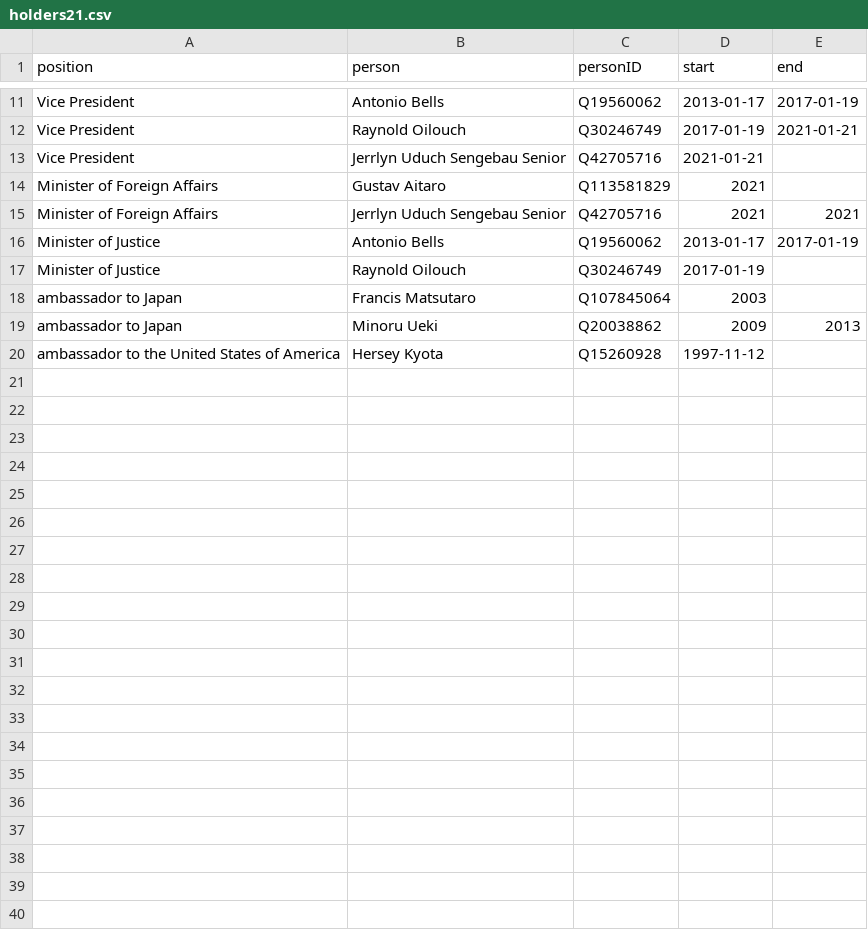
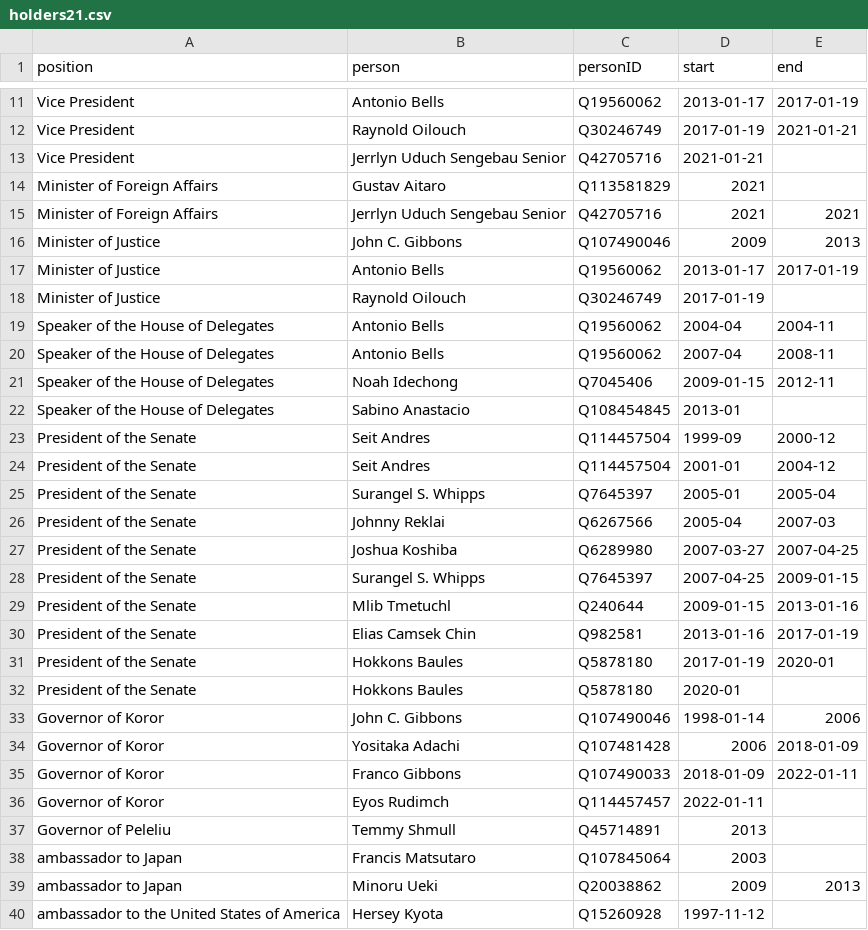
Before and after one commit to every-politician-scrapers/palau, a CSV file: html/holders21.csv, drawn as a sheet; only a part is shown, gaps mark what is left out.

```diff
--- a/html/holders21.csv
+++ b/html/holders21.csv
@@ -15,4 +15,24 @@ Minister of Foreign Affairs,Gustav Aitaro,Q113581829,2021,
 Minister of Foreign Affairs,Jerrlyn Uduch Sengebau Senior,Q42705716,2021,2021
+Minister of Justice,John C. Gibbons,Q107490046,2009,2013
 Minister of Justice,Antonio Bells,Q19560062,2013-01-17,2017-01-19
 Minister of Justice,Raynold Oilouch,Q30246749,2017-01-19,
+Speaker of the House of Delegates,Antonio Bells,Q19560062,2004-04,2004-11
+Speaker of the House of Delegates,Antonio Bells,Q19560062,2007-04,2008-11
+Speaker of the House of Delegates,Noah Idechong,Q7045406,2009-01-15,2012-11
+Speaker of the House of Delegates,Sabino Anastacio,Q108454845,2013-01,
+President of the Senate,Seit Andres,Q114457504,1999-09,2000-12
+President of the Senate,Seit Andres,Q114457504,2001-01,2004-12
+President of the Senate,Surangel S. Whipps,Q7645397,2005-01,2005-04
+President of the Senate,Johnny Reklai,Q6267566,2005-04,2007-03
+President of the Senate,Joshua Koshiba,Q6289980,2007-03-27,2007-04-25
+President of the Senate,Surangel S. Whipps,Q7645397,2007-04-25,2009-01-15
+President of the Senate,Mlib Tmetuchl,Q240644,2009-01-15,2013-01-16
+President of the Senate,Elias Camsek Chin,Q982581,2013-01-16,2017-01-19
+President of the Senate,Hokkons Baules,Q5878180,2017-01-19,2020-01
+President of the Senate,Hokkons Baules,Q5878180,2020-01,
+Governor of Koror,John C. Gibbons,Q107490046,1998-01-14,2006
+Governor of Koror,Yositaka Adachi,Q107481428,2006,2018-01-09
+Governor of Koror,Franco Gibbons,Q107490033,2018-01-09,2022-01-11
+Governor of Koror,Eyos Rudimch,Q114457457,2022-01-11,
+Governor of Peleliu,Temmy Shmull,Q45714891,2013,
 ambassador to Japan,Francis Matsutaro,Q107845064,2003,
```
Also changed, not shown: html/bio.csv, html/current.csv, 5 other files.
